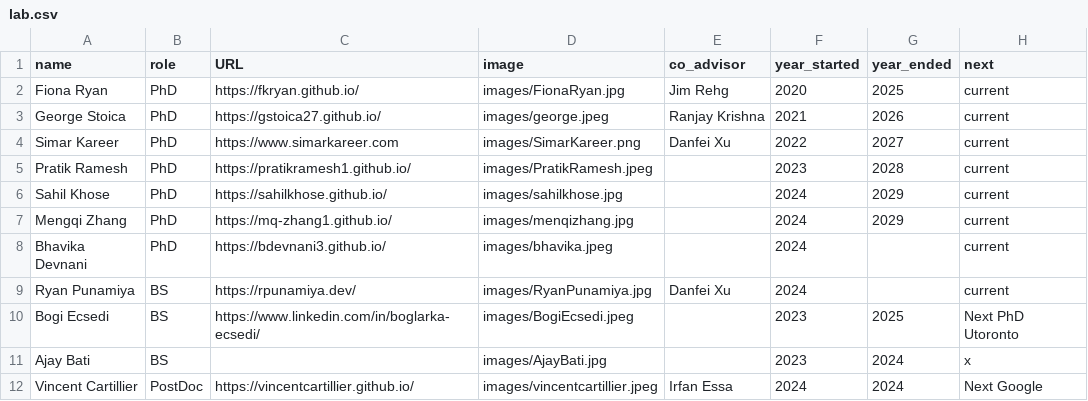
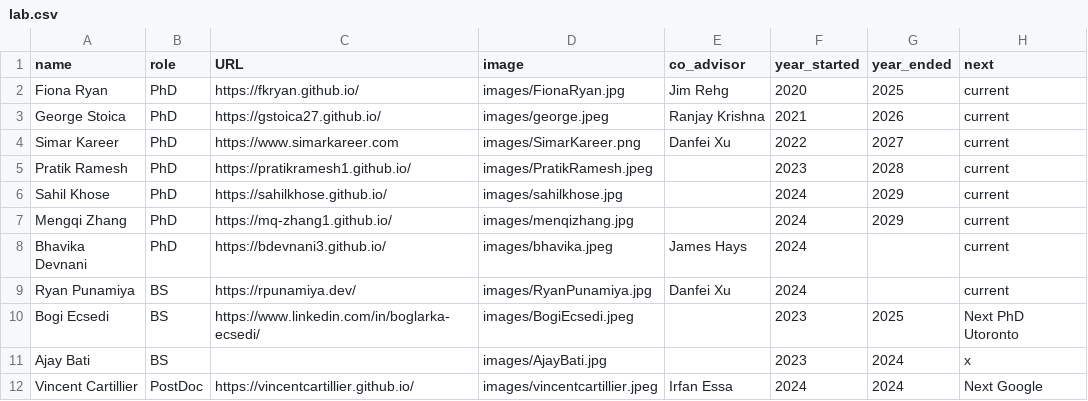
Before and after one commit to jhoffman/jhoffman.github.io, a CSV file: _data/lab.csv, drawn as a sheet; only a part is shown.

Commit message:
adding james to bhavika

```diff
--- a/_data/lab.csv
+++ b/_data/lab.csv
@@ -7,3 +7,3 @@ Sahil Khose,PhD,https://sahilkhose.github.io/,images/sahilkhose.jpg,,2024,2029,c
 Mengqi Zhang,PhD,https://mq-zhang1.github.io/,images/menqizhang.jpg,,2024,2029,current
-Bhavika Devnani,PhD,https://bdevnani3.github.io/,images/bhavika.jpeg,,2024,,current
+Bhavika Devnani,PhD,https://bdevnani3.github.io/,images/bhavika.jpeg,James Hays,2024,,current
 Ryan Punamiya,BS,https://rpunamiya.dev/,images/RyanPunamiya.jpg,Danfei Xu,2024,,current
```
